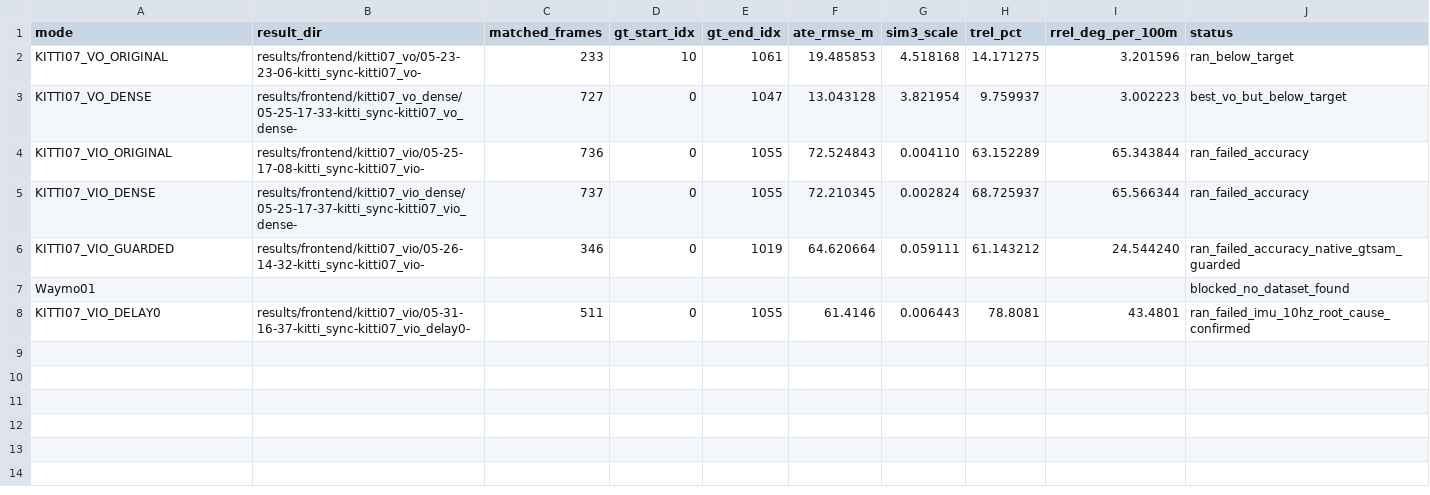
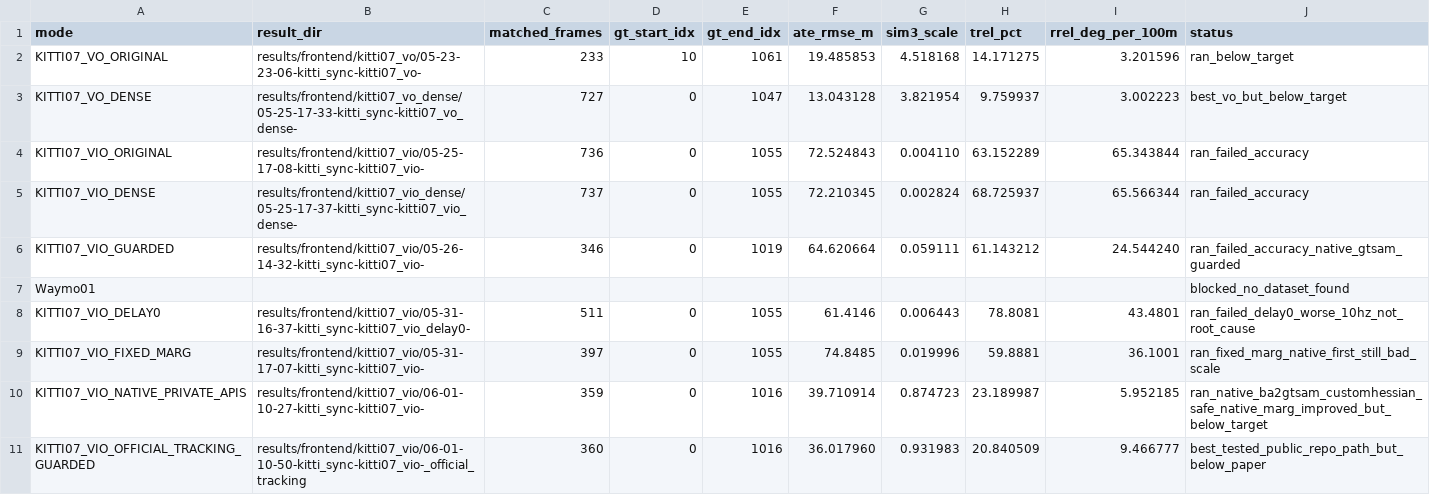
Before and after one commit to siri-iii/VINGS-Mono-SLAM-Course, a CSV file: results/frontend/a_frontend_summary.csv, drawn as a sheet.

```diff
--- a/results/frontend/a_frontend_summary.csv
+++ b/results/frontend/a_frontend_summary.csv
@@ -7,2 +7,5 @@ KITTI07_VIO_GUARDED,results/frontend/kitti07_vio/05-26-14-32-kitti_sync-kitti07_
 Waymo01,,,,,,,,,blocked_no_dataset_found
-KITTI07_VIO_DELAY0,results/frontend/kitti07_vio/05-31-16-37-kitti_sync-kitti07_vio_delay0-,511,0,1055,61.4146,0.006443,78.8081,43.4801,ran_failed_imu_10hz_root_cause_confirmed
+KITTI07_VIO_DELAY0,results/frontend/kitti07_vio/05-31-16-37-kitti_sync-kitti07_vio_delay0-,511,0,1055,61.4146,0.006443,78.8081,43.4801,ran_failed_delay0_worse_10hz_not_root_cause
+KITTI07_VIO_FIXED_MARG,results/frontend/kitti07_vio/05-31-17-07-kitti_sync-kitti07_vio-,397,0,1055,74.8485,0.019996,59.8881,36.1001,ran_fixed_marg_native_first_still_bad_scale
+KITTI07_VIO_NATIVE_PRIVATE_APIS,results/frontend/kitti07_vio/06-01-10-27-kitti_sync-kitti07_vio-,359,0,1016,39.710914,0.874723,23.189987,5.952185,ran_native_ba2gtsam_customhessian_safe_native_marg_improved_but_below_target
+KITTI07_VIO_OFFICIAL_TRACKING_GUARDED,results/frontend/kitti07_vio/06-01-10-50-kitti_sync-kitti07_vio-_official_tracking,360,0,1016,36.017960,0.931983,20.840509,9.466777,best_tested_public_repo_path_but_below_paper
```
Also changed, not shown: 24 other files.
